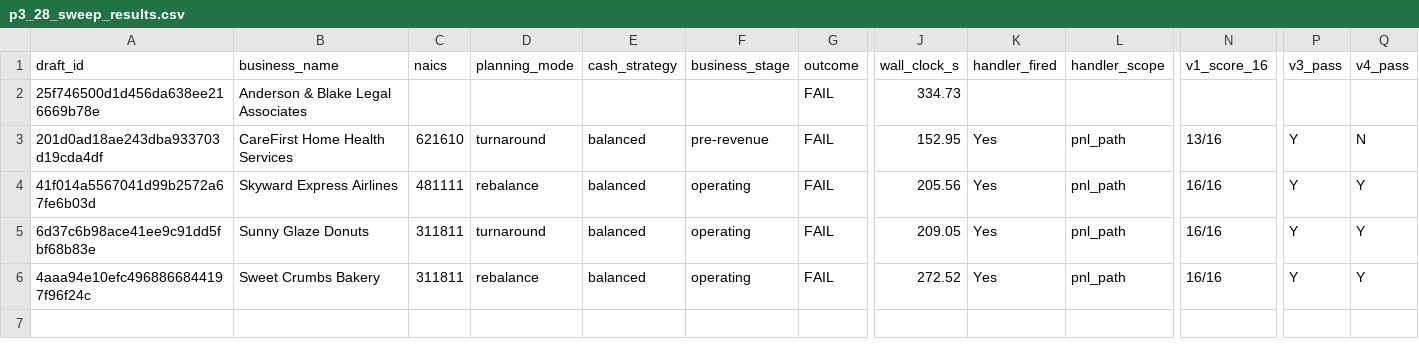
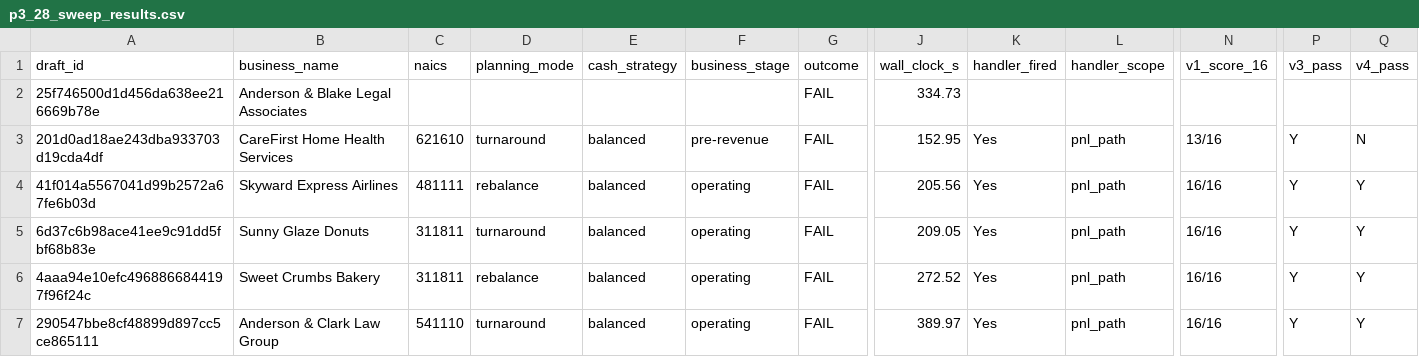
Before and after one commit to Nicknl25/business_plann_app, a CSV file: docs/architecture/p3_28_sweep_results.csv, drawn as a sheet; only a part is shown, gaps mark what is left out; rows hold the shown columns only; the diff names each change by its address in the sheet, - before the commit and + after, or states it on an @@ line.

Commit message:
phase_9_p3_28_sweep_draft_06_Anderson_Clark_Law_Group

```diff
--- a/docs/architecture/p3_28_sweep_results.csv
+++ b/docs/architecture/p3_28_sweep_results.csv
+row 7: 290547bbe8cf48899d897cc5ce865111 | Anderson & Clark Law Group | 541110 | turnaround | balanced | operating | FAIL | 389.97 | Yes | pnl_path | 16/16 | Y | Y
```
Also changed, not shown: 1 other file.
